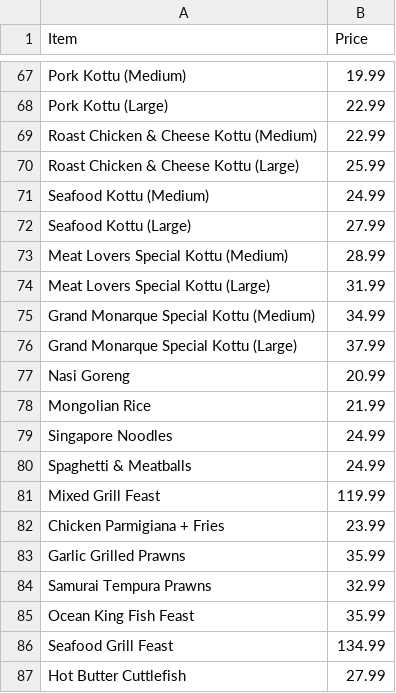
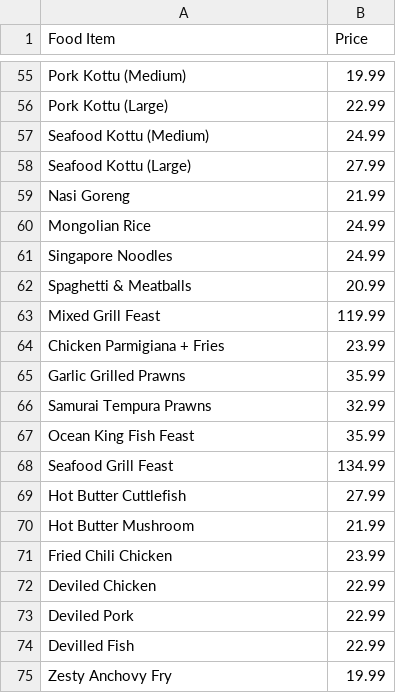
Before and after one commit to Sadev-intune/grand-monarque, a CSV file: menu.csv, drawn as a sheet; only a part is shown, gaps mark what is left out; the shorter side is filled out with more unchanged rows; the diff covers the shown part only.

```diff
--- a/menu.csv
+++ b/menu.csv
@@ -1 +1 @@
-Item,Price
+Food Item,Price
@@ -68,14 +56,8 @@ Pork Kottu (Medium),19.99
 Pork Kottu (Large),22.99
-Roast Chicken & Cheese Kottu (Medium),22.99
-Roast Chicken & Cheese Kottu (Large),25.99
 Seafood Kottu (Medium),24.99
 Seafood Kottu (Large),27.99
-Meat Lovers Special Kottu (Medium),28.99
-Meat Lovers Special Kottu (Large),31.99
-Grand Monarque Special Kottu (Medium),34.99
-Grand Monarque Special Kottu (Large),37.99
-Nasi Goreng,20.99
-Mongolian Rice,21.99
+Nasi Goreng,21.99
+Mongolian Rice,24.99
 Singapore Noodles,24.99
-Spaghetti & Meatballs,24.99
+Spaghetti & Meatballs,20.99
 Mixed Grill Feast,119.99
```
Also changed, not shown: 7 added rows, 19 removed rows and 23 edited cells elsewhere in this file, 3 other files.
